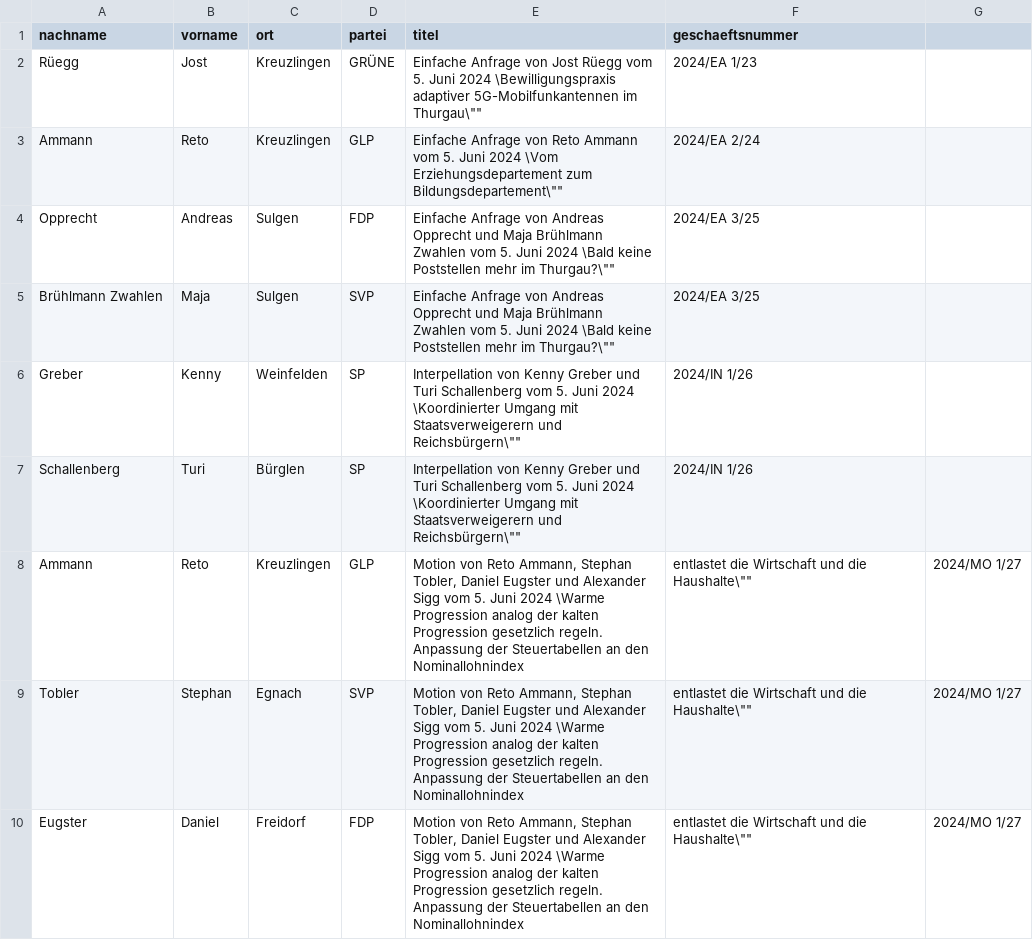
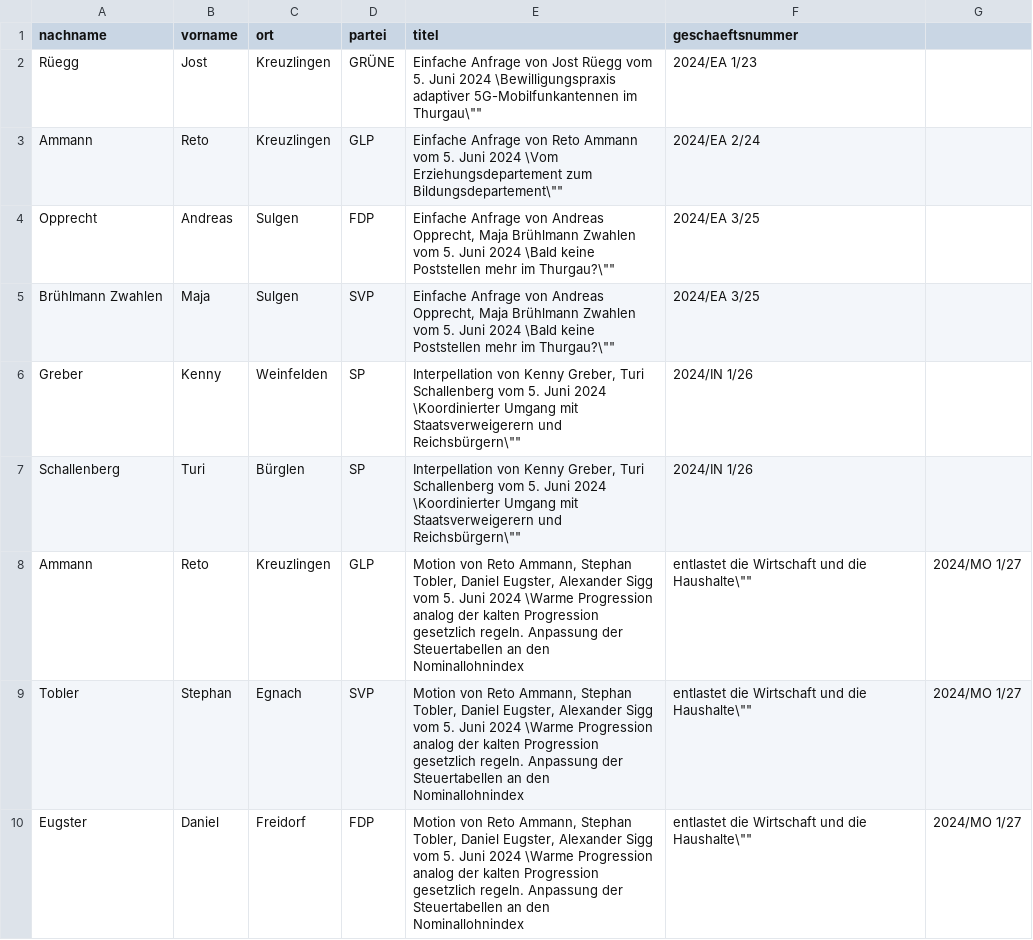
Before and after one commit to ogdtg/vorstossdaten_scrape, a CSV file: vorstoesser.csv, drawn as a sheet; only a part is shown; the diff covers the shown part only.

```diff
--- a/vorstoesser.csv
+++ b/vorstoesser.csv
@@ -3,8 +3,8 @@
 "Ammann","Reto","Kreuzlingen","GLP","Einfache Anfrage von Reto Ammann vom 5. Juni 2024 \"Vom Erziehungsdepartement zum Bildungsdepartement\"","2024/EA 2/24"
-"Opprecht","Andreas","Sulgen","FDP","Einfache Anfrage von Andreas Opprecht und Maja Brühlmann Zwahlen vom 5. Juni 2024 \"Bald keine Poststellen mehr im Thurgau?\"","2024/EA 3/25"
-"Brühlmann Zwahlen","Maja","Sulgen","SVP","Einfache Anfrage von Andreas Opprecht und Maja Brühlmann Zwahlen vom 5. Juni 2024 \"Bald keine Poststellen mehr im Thurgau?\"","2024/EA 3/25"
-"Greber","Kenny","Weinfelden","SP","Interpellation von Kenny Greber und Turi Schallenberg vom 5. Juni 2024 \"Koordinierter Umgang mit Staatsverweigerern und Reichsbürgern\"","2024/IN 1/26"
-"Schallenberg","Turi","Bürglen","SP","Interpellation von Kenny Greber und Turi Schallenberg vom 5. Juni 2024 \"Koordinierter Umgang mit Staatsverweigerern und Reichsbürgern\"","2024/IN 1/26"
-"Ammann","Reto","Kreuzlingen","GLP","Motion von Reto Ammann, Stephan Tobler, Daniel Eugster und Alexander Sigg vom 5. Juni 2024 \"Warme Progression analog der kalten Progression gesetzlich regeln. Anpassung der Steuertabellen an den Nominallohnindex, entlastet die Wirtschaft und die Haushalte\"","2024/MO 1/27"
-"Tobler","Stephan","Egnach","SVP","Motion von Reto Ammann, Stephan Tobler, Daniel Eugster und Alexander Sigg vom 5. Juni 2024 \"Warme Progression analog der kalten Progression gesetzlich regeln. Anpassung der Steuertabellen an den Nominallohnindex, entlastet die Wirtschaft und die Haushalte\"","2024/MO 1/27"
-"Eugster","Daniel","Freidorf","FDP","Motion von Reto Ammann, Stephan Tobler, Daniel Eugster und Alexander Sigg vom 5. Juni 2024 \"Warme Progression analog der kalten Progression gesetzlich regeln. Anpassung der Steuertabellen an den Nominallohnindex, entlastet die Wirtschaft und die Haushalte\"","2024/MO 1/27"
+"Opprecht","Andreas","Sulgen","FDP","Einfache Anfrage von Andreas Opprecht, Maja Brühlmann Zwahlen vom 5. Juni 2024 \"Bald keine Poststellen mehr im Thurgau?\"","2024/EA 3/25"
+"Brühlmann Zwahlen","Maja","Sulgen","SVP","Einfache Anfrage von Andreas Opprecht, Maja Brühlmann Zwahlen vom 5. Juni 2024 \"Bald keine Poststellen mehr im Thurgau?\"","2024/EA 3/25"
+"Greber","Kenny","Weinfelden","SP","Interpellation von Kenny Greber, Turi Schallenberg vom 5. Juni 2024 \"Koordinierter Umgang mit Staatsverweigerern und Reichsbürgern\"","2024/IN 1/26"
+"Schallenberg","Turi","Bürglen","SP","Interpellation von Kenny Greber, Turi Schallenberg vom 5. Juni 2024 \"Koordinierter Umgang mit Staatsverweigerern und Reichsbürgern\"","2024/IN 1/26"
+"Ammann","Reto","Kreuzlingen","GLP","Motion von Reto Ammann, Stephan Tobler, Daniel Eugster, Alexander Sigg vom 5. Juni 2024 \"Warme Progression analog der kalten Progression gesetzlich regeln. Anpassung der Steuertabellen an den Nominallohnindex, entlastet die Wirtschaft und die Haushalte\"","2024/MO 1/27"
+"Tobler","Stephan","Egnach","SVP","Motion von Reto Ammann, Stephan Tobler, Daniel Eugster, Alexander Sigg vom 5. Juni 2024 \"Warme Progression analog der kalten Progression gesetzlich regeln. Anpassung der Steuertabellen an den Nominallohnindex, entlastet die Wirtschaft und die Haushalte\"","2024/MO 1/27"
+"Eugster","Daniel","Freidorf","FDP","Motion von Reto Ammann, Stephan Tobler, Daniel Eugster, Alexander Sigg vom 5. Juni 2024 \"Warme Progression analog der kalten Progression gesetzlich regeln. Anpassung der Steuertabellen an den Nominallohnindex, entlastet die Wirtschaft und die Haushalte\"","2024/MO 1/27"
```
Also changed, not shown: 18 added rows and 32 edited cells elsewhere in this file, dokumente.csv, geschaefte.csv, 1 other file.
